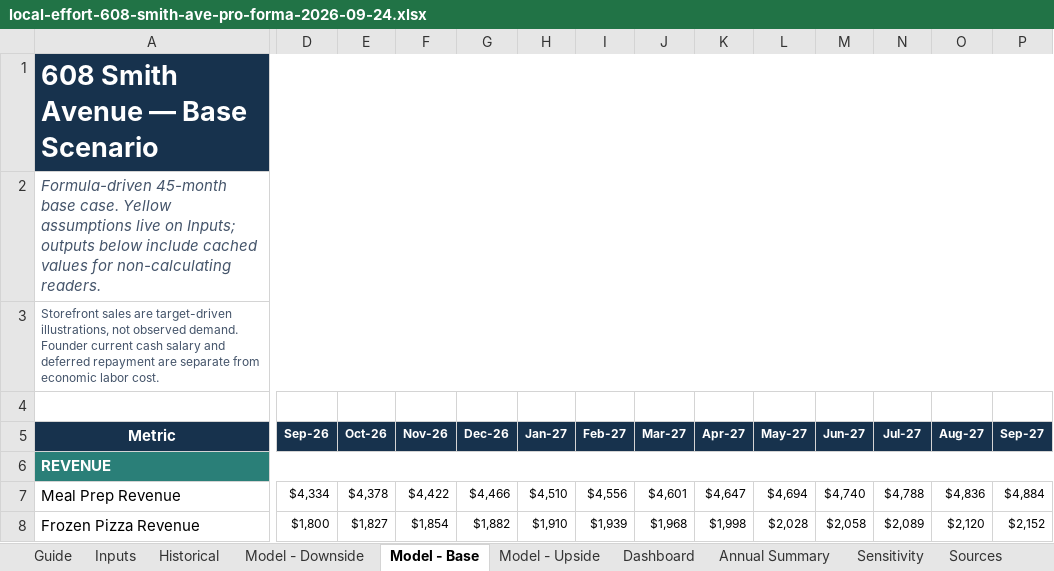
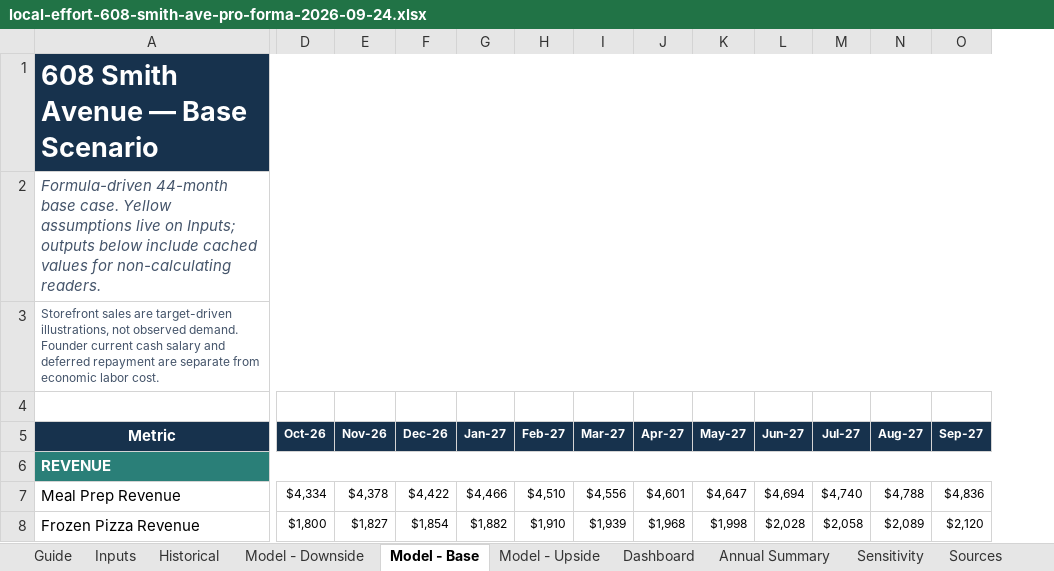
Before and after one commit to dataweston/local-effort-app, an Excel workbook: artifacts/local-effort-608-smith-ave-pro-forma-2026-09-24.xlsx, sheet Model - Base, drawn as a sheet; only a part is shown, gaps mark what is left out; values as stored, in another font and other column widths than the file's, no borders; conditional formats not drawn; removed rows and columns are numbered as before the commit, all else as after; the diff covers the shown part only; the diff names each change by its address in the sheet, - before the commit and + after, or states it on an @@ line.

```diff
--- a/artifacts/local-effort-608-smith-ave-pro-forma-2026-09-24.xlsx (sheet Model - Base)
+++ b/artifacts/local-effort-608-smith-ave-pro-forma-2026-09-24.xlsx (sheet Model - Base)
-column D (Sep-26), rows 7-8: $4,334 | $1,800
-A2 (Metric): Formula-driven 45-month base case.…
+A2 (Metric): Formula-driven 44-month base case.…
-D7 (Oct-26): $4,378
+D7 (Oct-26): $4,334
-E7 (Nov-26): $4,422
+E7 (Nov-26): $4,378
-F7 (Dec-26): $4,466
+F7 (Dec-26): $4,422
-G7 (Jan-27): $4,510
+G7 (Jan-27): $4,466
-H7 (Feb-27): $4,556
+H7 (Feb-27): $4,510
-I7 (Mar-27): $4,601
+I7 (Mar-27): $4,556
-J7 (Apr-27): $4,647
+J7 (Apr-27): $4,601
-K7 (May-27): $4,694
+K7 (May-27): $4,647
-L7 (Jun-27): $4,740
+L7 (Jun-27): $4,694
-M7 (Jul-27): $4,788
+M7 (Jul-27): $4,740
-N7 (Aug-27): $4,836
+N7 (Aug-27): $4,788
-O7 (Sep-27): $4,884
+O7 (Sep-27): $4,836
-D8 (Oct-26): $1,827
+D8 (Oct-26): $1,800
-E8 (Nov-26): $1,854
+E8 (Nov-26): $1,827
-F8 (Dec-26): $1,882
+F8 (Dec-26): $1,854
-G8 (Jan-27): $1,910
+G8 (Jan-27): $1,882
-H8 (Feb-27): $1,939
+H8 (Feb-27): $1,910
-I8 (Mar-27): $1,968
+I8 (Mar-27): $1,939
-J8 (Apr-27): $1,998
+J8 (Apr-27): $1,968
-K8 (May-27): $2,028
+K8 (May-27): $1,998
-L8 (Jun-27): $2,058
+L8 (Jun-27): $2,028
-M8 (Jul-27): $2,089
+M8 (Jul-27): $2,058
-N8 (Aug-27): $2,120
+N8 (Aug-27): $2,089
-O8 (Sep-27): $2,152
+O8 (Sep-27): $2,120
```
Also changed, not shown: 487 edited cells and cell formats elsewhere in this sheet, sheet Model - Upside, sheet Model - Downside, sheet Dashboard, sheet Historical, sheet Annual Summary, sheet Sources, 3 more sheets, formulas that keep their value, charts or pictures, 8 other files.
